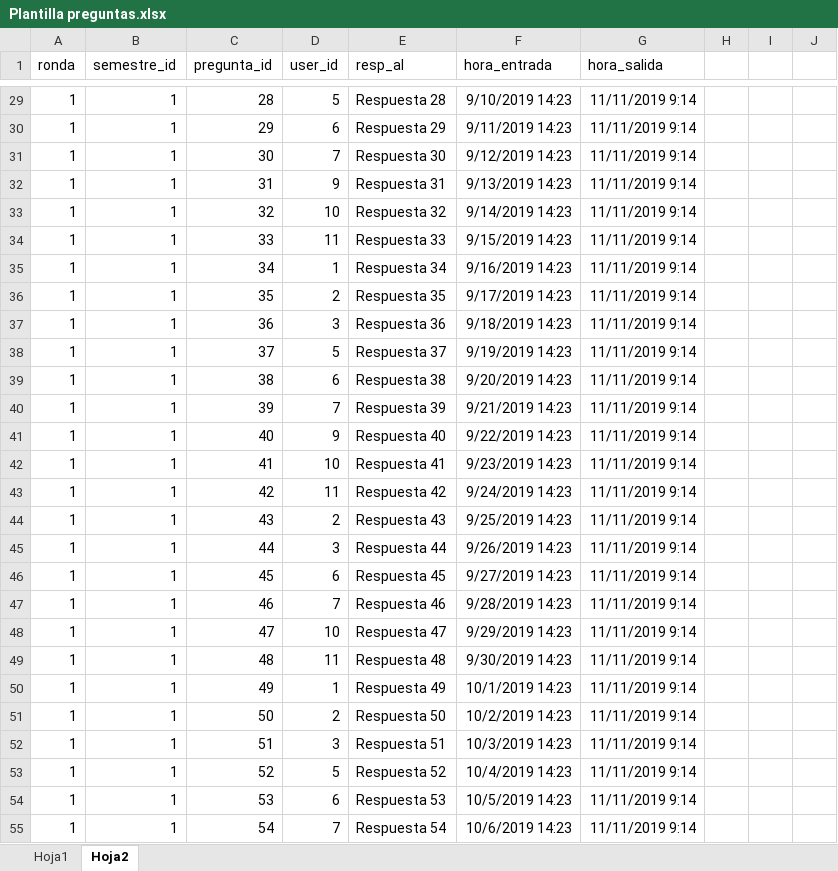
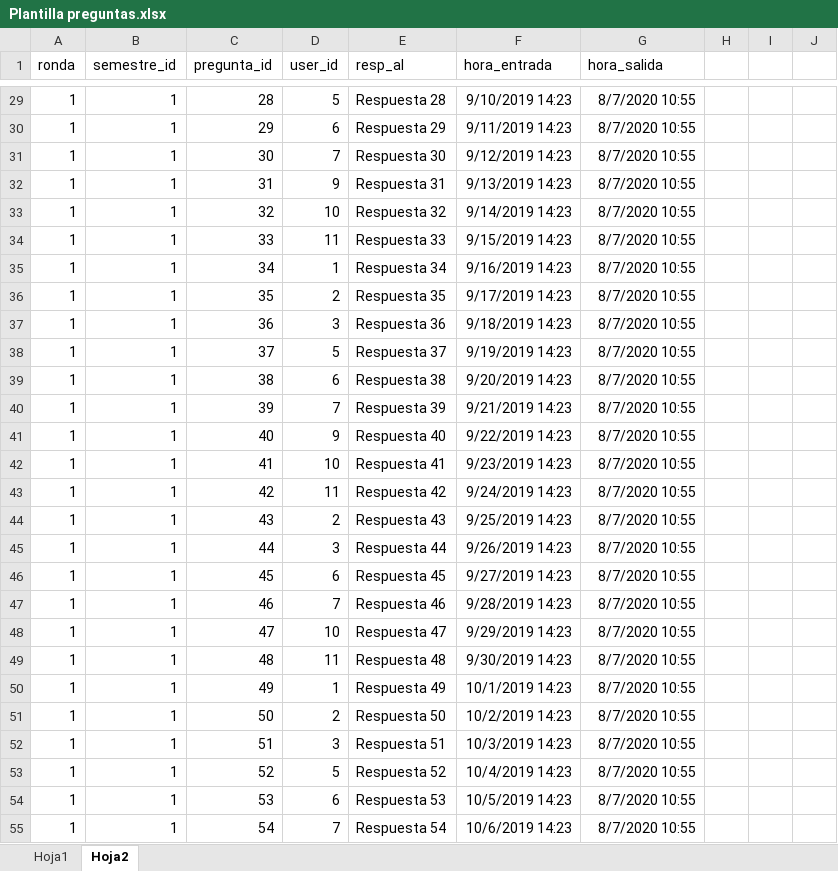
Before and after one commit to G4ll4rd0/ConcursoAcademico2K19, an Excel workbook: DataBase/CA 2K19/Plantilla preguntas.xlsx, sheet Hoja2, drawn as a sheet; only a part is shown, gaps mark what is left out; values as stored, in another font and other column widths than the file's, no borders; the diff covers the shown part only; the diff names each change by its address in the sheet, - before the commit and + after, or states it on an @@ line.

```diff
--- a/DataBase/CA 2K19/Plantilla preguntas.xlsx (sheet Hoja2)
+++ b/DataBase/CA 2K19/Plantilla preguntas.xlsx (sheet Hoja2)
-G29:G55 (hora_salida): 11/11/2019 9:14
+G29:G55 (hora_salida): 8/7/2020 10:55
```
Also changed, not shown: 49 edited cells elsewhere in this sheet, sheet Hoja1.
